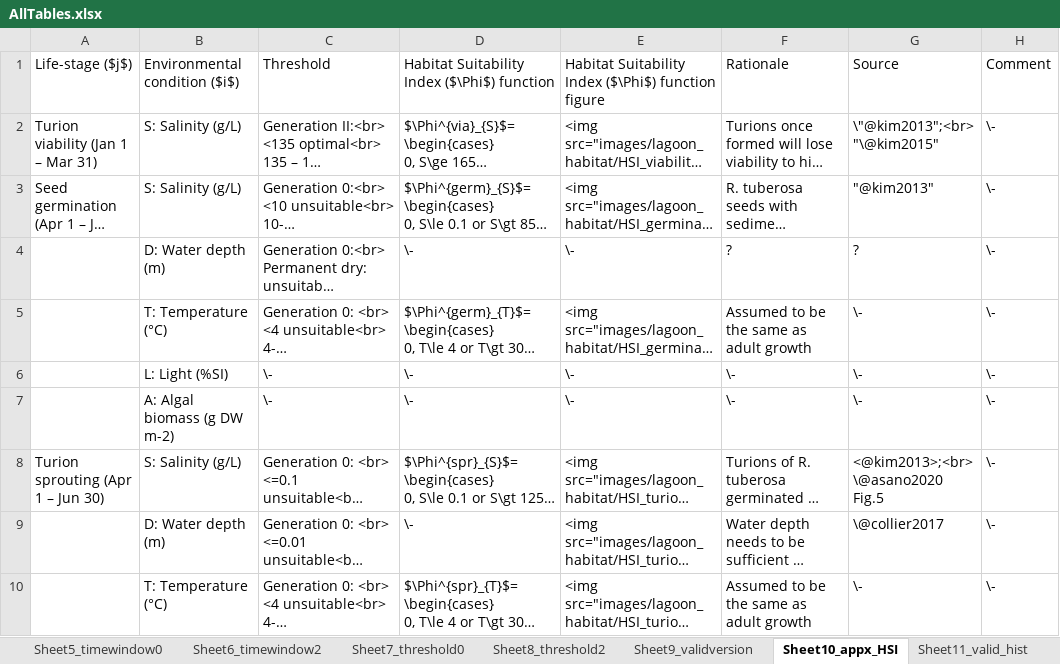
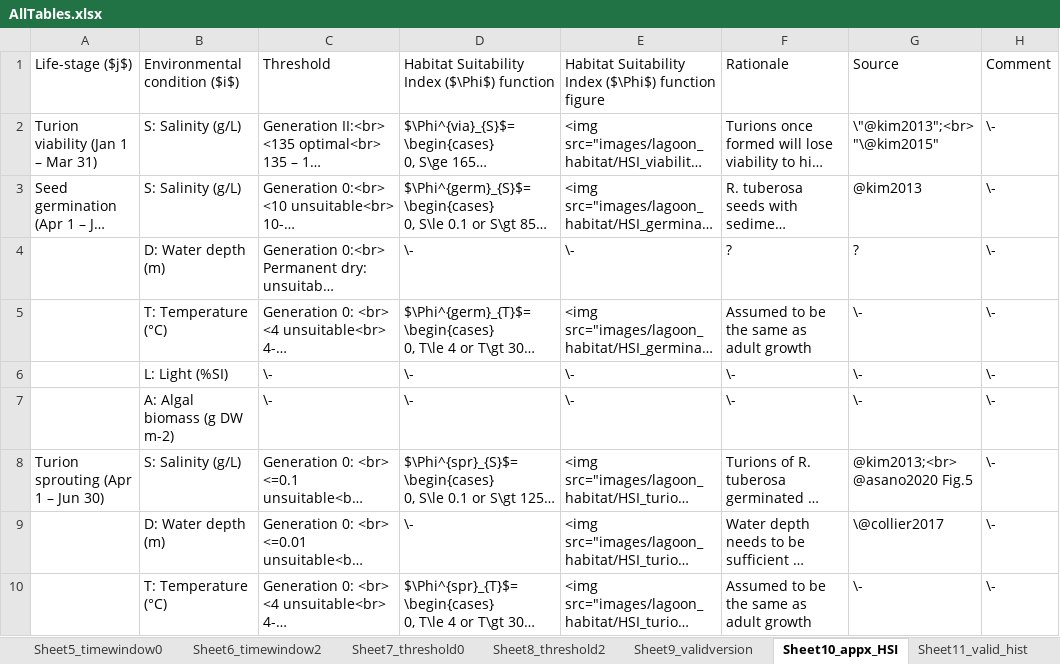
Before and after one commit to AquaticEcoDynamics/cdm-science, an Excel workbook: tables/habitat/AllTables.xlsx, sheet Sheet10_appx_HSI, drawn as a sheet; only a part is shown; long unchanged cells end in …; values as stored, in another font and other column widths than the file's, no borders; ↵ is a line break in a cell; the diff names each change by its address in the sheet, - before the commit and + after, or states it on an @@ line.

Commit message:
Update AllTables.xlsx

```diff
--- a/tables/habitat/AllTables.xlsx (sheet Sheet10_appx_HSI)
+++ b/tables/habitat/AllTables.xlsx (sheet Sheet10_appx_HSI)
-G3: "@kim2013"
+G3: @kim2013
-G8: <@kim2013>;<br> ↵ \@asano2020 Fig.5
+G8: @kim2013;<br> ↵ @asano2020 Fig.5
```
